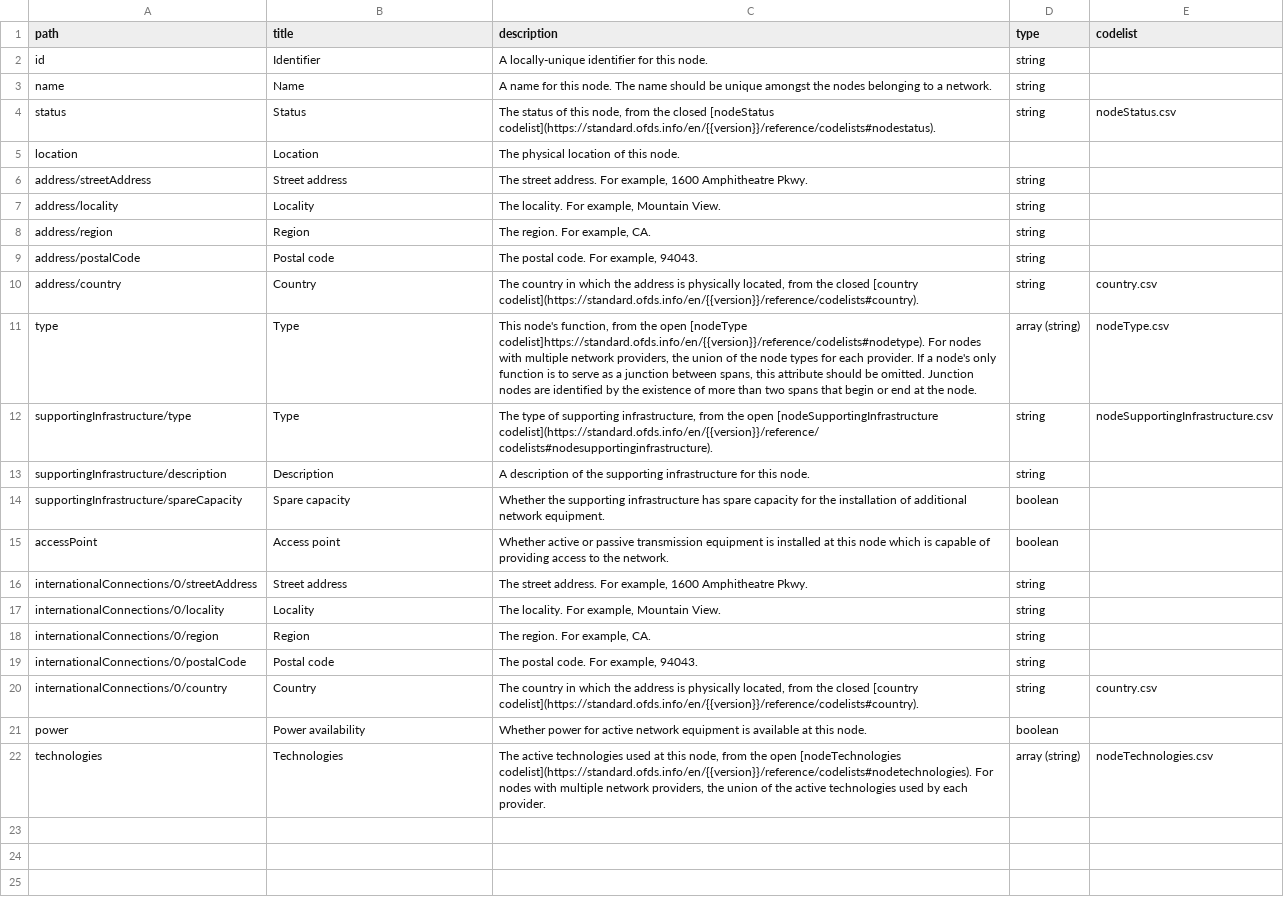
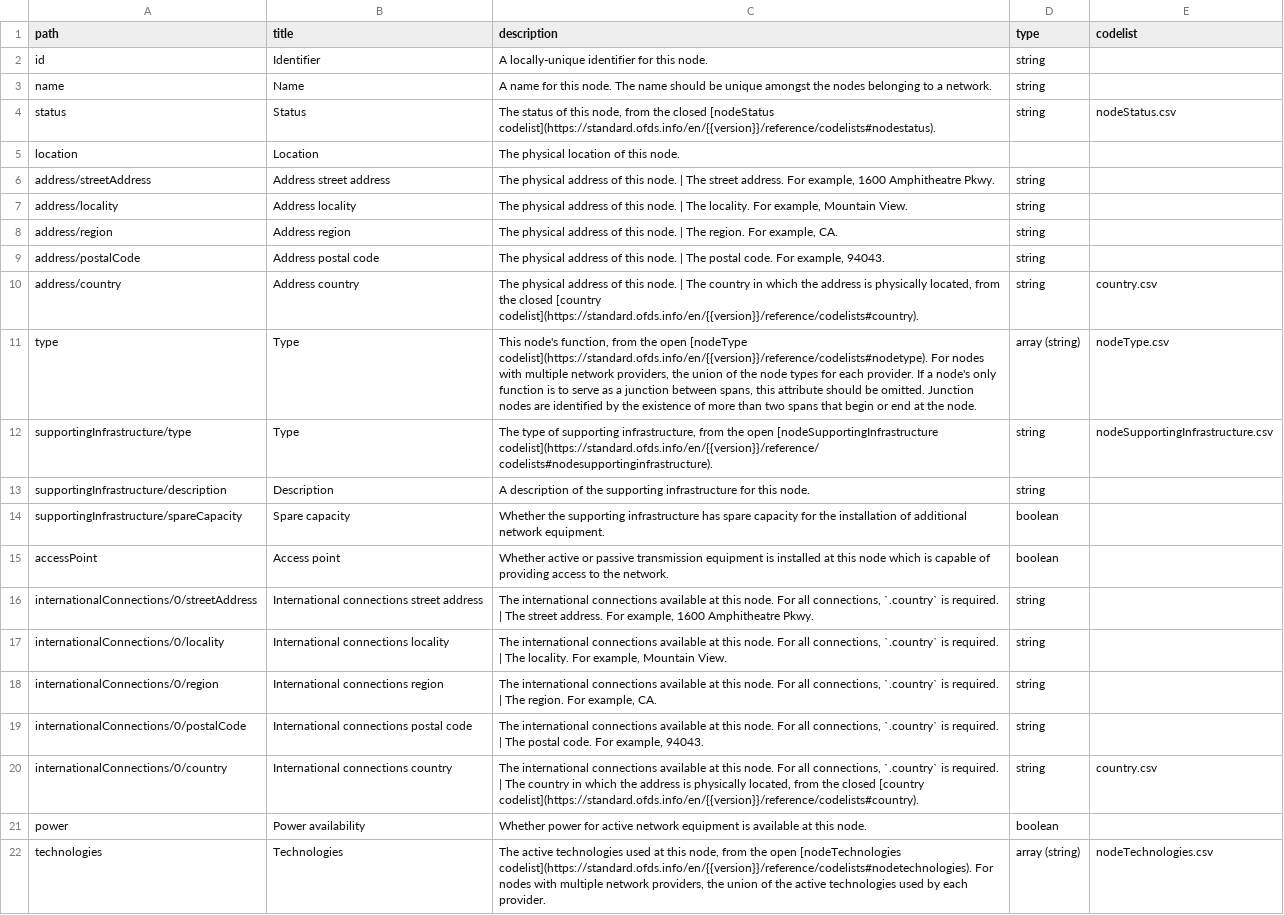
Before and after one commit to Open-Telecoms-Data/open-fibre-data-standard, a CSV file: docs/reference/data_model/node/attributes.csv, drawn as a sheet.

Commit message:
Update logic for extracting data model

```diff
--- a/docs/reference/data_model/node/attributes.csv
+++ b/docs/reference/data_model/node/attributes.csv
@@ -5,8 +5,8 @@ status,Status,"The status of this node, from the closed [nodeStatus codelist](ht
 location,Location,The physical location of this node.,,
-address/streetAddress,Street address,"The street address. For example, 1600 Amphitheatre Pkwy.",string,
-address/locality,Locality,"The locality. For example, Mountain View.",string,
-address/region,Region,"The region. For example, CA.",string,
-address/postalCode,Postal code,"The postal code. For example, 94043.",string,
-address/country,Country,"The country in which the address is physically located, from the closed [country codelist](https://standard.ofds.info/en/{{version}}/reference/codelists#country).",string,country.csv
-type,Type,"This node's function, from the open [nodeType codelist]https://standard.ofds.info/en/{{version}}/reference/codelists#nodetype). For nodes with multiple network providers, the union of the node types for each provider. If a node's only function is to serve as a junction between spans, this attribute should be omitted. Junction nodes are identified by the existence of more than two spans that begin or end at the node.",array (string),nodeType.csv
+address/streetAddress,Address street address,"The physical address of this node. | The street address. For example, 1600 Amphitheatre Pkwy.",string,
+address/locality,Address locality,"The physical address of this node. | The locality. For example, Mountain View.",string,
+address/region,Address region,"The physical address of this node. | The region. For example, CA.",string,
+address/postalCode,Address postal code,"The physical address of this node. | The postal code. For example, 94043.",string,
+address/country,Address country,"The physical address of this node. | The country in which the address is physically located, from the closed [country codelist](https://standard.ofds.info/en/{{version}}/reference/codelists#country).",string,country.csv
+type,Type,"This node's function, from the open [nodeType codelist](https://standard.ofds.info/en/{{version}}/reference/codelists#nodetype). For nodes with multiple network providers, the union of the node types for each provider. If a node's only function is to serve as a junction between spans, this attribute should be omitted. Junction nodes are identified by the existence of more than two spans that begin or end at the node.",array (string),nodeType.csv
 supportingInfrastructure/type,Type,"The type of supporting infrastructure, from the open [nodeSupportingInfrastructure codelist](https://standard.ofds.info/en/{{version}}/reference/codelists#nodesupportinginfrastructure).",string,nodeSupportingInfrastructure.csv
@@ -15,7 +15,7 @@ supportingInfrastructure/spareCapacity,Spare capacity,Whether the supporting inf
 accessPoint,Access point,Whether active or passive transmission equipment is installed at this node which is capable of providing access to the network.,boolean,
-internationalConnections/0/streetAddress,Street address,"The street address. For example, 1600 Amphitheatre Pkwy.",string,
-internationalConnections/0/locality,Locality,"The locality. For example, Mountain View.",string,
-internationalConnections/0/region,Region,"The region. For example, CA.",string,
-internationalConnections/0/postalCode,Postal code,"The postal code. For example, 94043.",string,
-internationalConnections/0/country,Country,"The country in which the address is physically located, from the closed [country codelist](https://standard.ofds.info/en/{{version}}/reference/codelists#country).",string,country.csv
+internationalConnections/0/streetAddress,International connections street address,"The international connections available at this node. For all connections, `.country` is required. | The street address. For example, 1600 Amphitheatre Pkwy.",string,
+internationalConnections/0/locality,International connections locality,"The international connections available at this node. For all connections, `.country` is required. | The locality. For example, Mountain View.",string,
+internationalConnections/0/region,International connections region,"The international connections available at this node. For all connections, `.country` is required. | The region. For example, CA.",string,
+internationalConnections/0/postalCode,International connections postal code,"The international connections available at this node. For all connections, `.country` is required. | The postal code. For example, 94043.",string,
+internationalConnections/0/country,International connections country,"The international connections available at this node. For all connections, `.country` is required. | The country in which the address is physically located, from the closed [country codelist](https://standard.ofds.info/en/{{version}}/reference/codelists#country).",string,country.csv
 power,Power availability,Whether power for active network equipment is available at this node.,boolean,
```
Also changed, not shown: docs/reference/data_model/contract/attributes.csv, docs/reference/data_model/network/attributes.csv, 2 other files.
